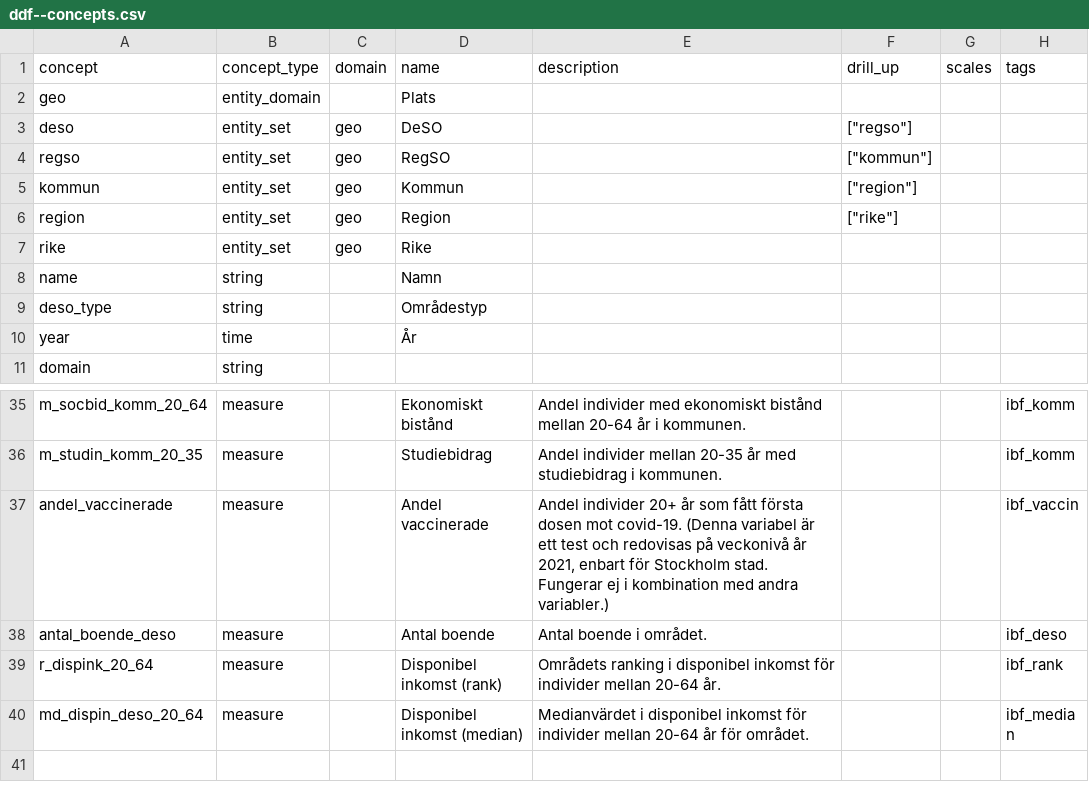
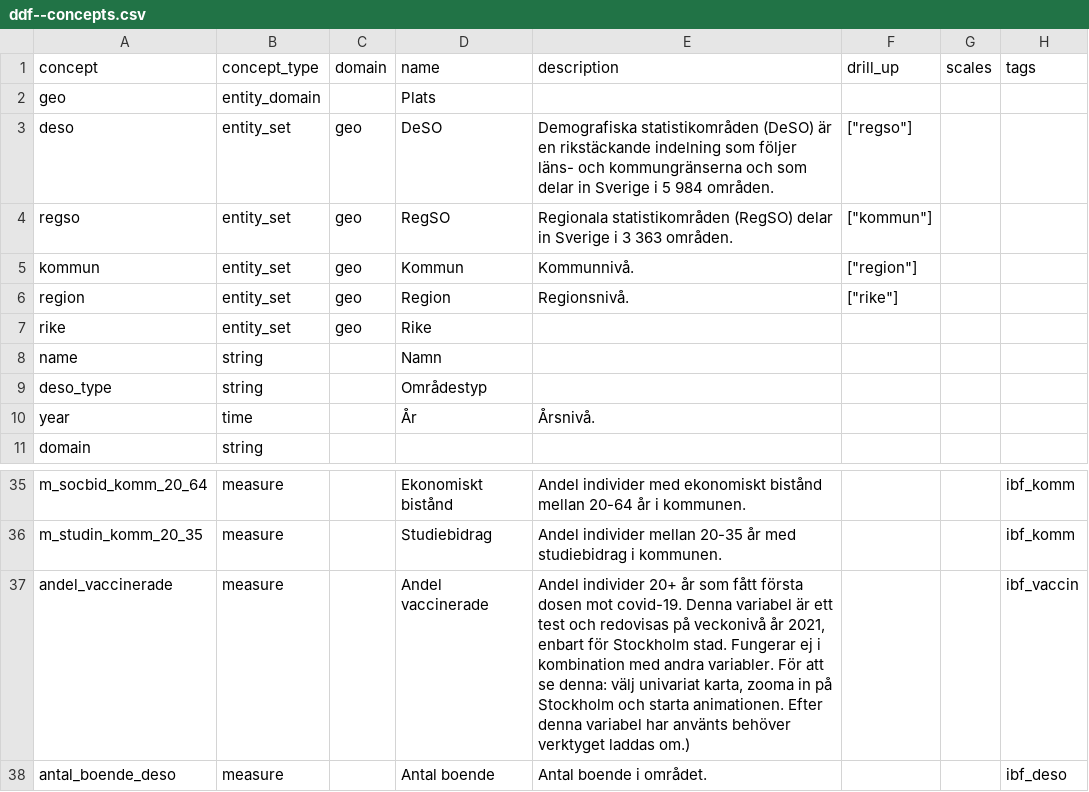
Before and after one commit to open-numbers/ddf--ibfuu--healthatlas, a CSV file: ddf--concepts.csv, drawn as a sheet; only a part is shown, gaps mark what is left out; the shorter side is filled out with more unchanged rows.

```diff
--- a/ddf--concepts.csv
+++ b/ddf--concepts.csv
@@ -2,6 +2,6 @@ concept,concept_type,domain,name,description,drill_up,scales,tags
 geo,entity_domain,,Plats,,,,
-deso,entity_set,geo,DeSO,,"[""regso""]",,
-regso,entity_set,geo,RegSO,,"[""kommun""]",,
-kommun,entity_set,geo,Kommun,,"[""region""]",,
-region,entity_set,geo,Region,,"[""rike""]",,
+deso,entity_set,geo,DeSO,Demografiska statistikområden (DeSO) är en rikstäckande indelning som följer läns- och kommungränserna och som delar in Sverige i 5 984 områden.,"[""regso""]",,
+regso,entity_set,geo,RegSO,Regionala statistikområden (RegSO) delar in Sverige i 3 363 områden.,"[""kommun""]",,
+kommun,entity_set,geo,Kommun,Kommunnivå.,"[""region""]",,
+region,entity_set,geo,Region,Regionsnivå.,"[""rike""]",,
 rike,entity_set,geo,Rike,,,,
@@ -9,3 +9,3 @@ name,string,,Namn,,,,
 deso_type,string,,Områdestyp,,,,
-year,time,,År,,,,
+year,time,,År,Årsnivå.,,,
 domain,string,,,,,,
@@ -36,3 +36,3 @@ m_socbid_komm_20_64,measure,,Ekonomiskt bistånd,Andel individer med ekonomiskt
 m_studin_komm_20_35,measure,,Studiebidrag,Andel individer mellan 20-35 år med studiebidrag i kommunen.,,,ibf_komm
-andel_vaccinerade,measure,,Andel vaccinerade,"Andel individer 20+ år som fått första dosen mot covid-19. (Denna variabel är ett test och redovisas på veckonivå år 2021, enbart för Stockholm stad. Fungerar ej i kombination med andra variabler.)",,,ibf_vaccin
+andel_vaccinerade,measure,,Andel vaccinerade,"Andel individer 20+ år som fått första dosen mot covid-19. Denna variabel är ett test och redovisas på veckonivå år 2021, enbart för Stockholm stad. Fungerar ej i kombination med andra variabler. För att se denna: välj univariat karta, zooma in på Stockholm och starta animationen. Efter denna variabel har använts behöver verktyget laddas om.)",,,ibf_vaccin
 antal_boende_deso,measure,,Antal boende,Antal boende i området.,,,ibf_deso
```
Also changed, not shown: 1 other file.
